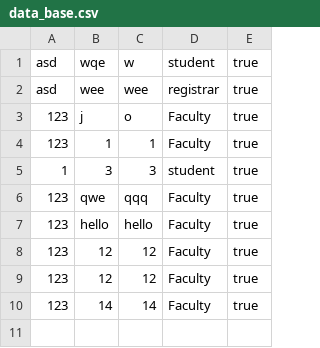
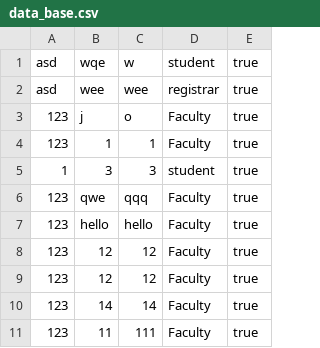
Before and after one commit to CSC207-UofT/course-project-utalk, a CSV file: data_base.csv, drawn as a sheet; the diff names each change by its address in the sheet, - before the commit and + after, or states it on an @@ line.

```diff
--- a/data_base.csv
+++ b/data_base.csv
+row 11: 123 | 11 | 111 | Faculty | true
```
Also changed, not shown: 9 other files.
